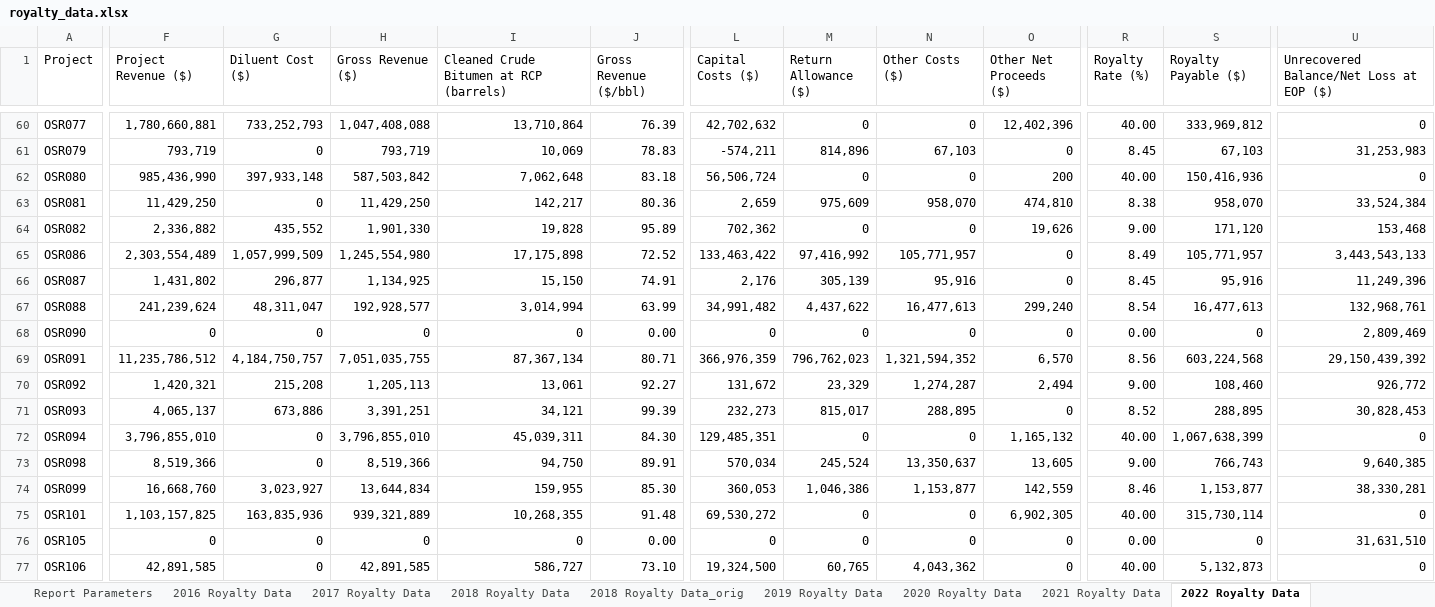
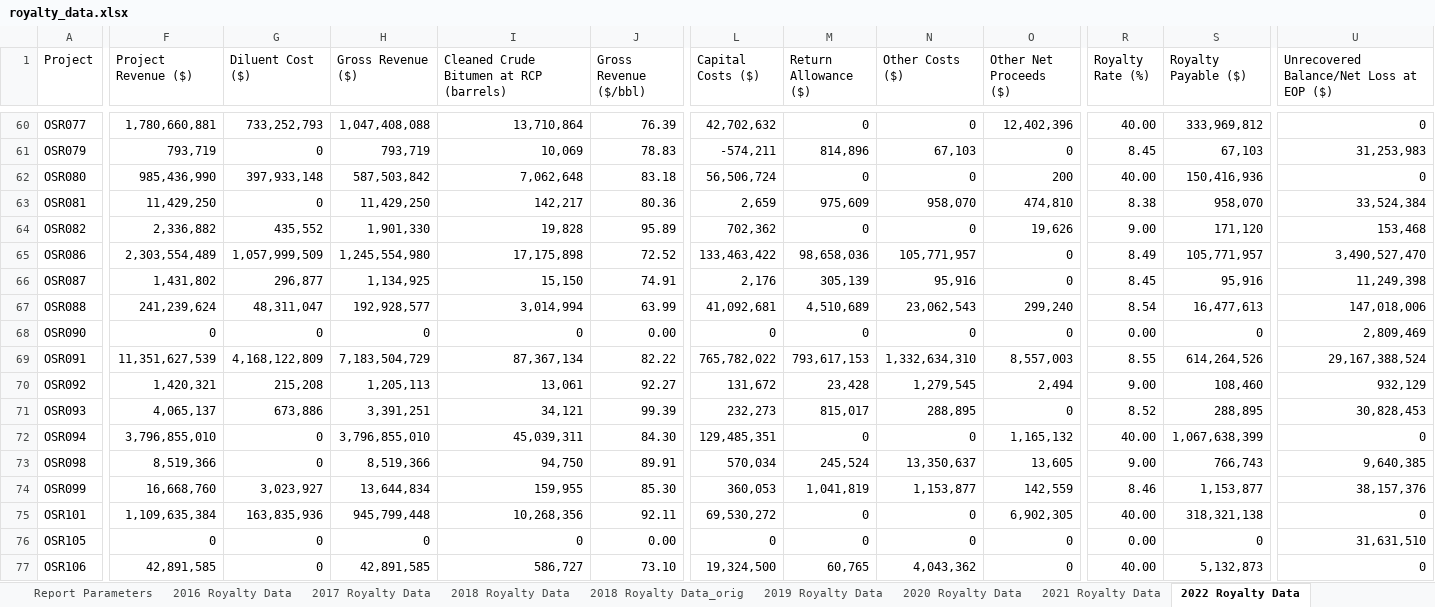
Before and after one commit to leachandrew/royalties, an Excel workbook: royalty_data.xlsx, sheet 2022 Royalty Data, drawn as a sheet; only a part is shown, gaps mark what is left out; values as stored, in another font and other column widths than the file's, no borders; the diff covers the shown part only; the diff names each change by its address in the sheet, - before the commit and + after, or states it on an @@ line.

```diff
--- a/royalty_data.xlsx (sheet 2022 Royalty Data)
+++ b/royalty_data.xlsx (sheet 2022 Royalty Data)
-M65 (Return Allowance ($)): 97,416,992
+M65 (Return Allowance ($)): 98,658,036
-U65: 3,443,543,133
+U65: 3,490,527,470
-U66: 11,249,396
+U66: 11,249,398
-L67 (Capital Costs ($)): 34,991,482
+L67 (Capital Costs ($)): 41,092,681
-M67 (Return Allowance ($)): 4,437,622
+M67 (Return Allowance ($)): 4,510,689
-N67 (Other Costs ($)): 16,477,613
+N67 (Other Costs ($)): 23,062,543
-U67: 132,968,761
+U67: 147,018,006
-F69 (Project Revenue ($)): 11,235,786,512
+F69 (Project Revenue ($)): 11,351,627,539
-G69 (Diluent Cost ($)): 4,184,750,757
+G69 (Diluent Cost ($)): 4,168,122,809
-H69 (Gross Revenue ($)): 7,051,035,755
+H69 (Gross Revenue ($)): 7,183,504,729
-J69 (Gross Revenue ($/bbl)): 80.71
+J69 (Gross Revenue ($/bbl)): 82.22
-L69 (Capital Costs ($)): 366,976,359
+L69 (Capital Costs ($)): 765,782,022
-M69 (Return Allowance ($)): 796,762,023
+M69 (Return Allowance ($)): 793,617,153
-N69 (Other Costs ($)): 1,321,594,352
+N69 (Other Costs ($)): 1,332,634,310
-O69 (Other Net Proceeds ($)): 6,570
+O69 (Other Net Proceeds ($)): 8,557,003
-R69 (Royalty Rate (%)): 8.56
+R69 (Royalty Rate (%)): 8.55
-S69 (Royalty Payable ($)): 603,224,568
+S69 (Royalty Payable ($)): 614,264,526
-U69: 29,150,439,392
+U69: 29,167,388,524
-M70 (Return Allowance ($)): 23,329
+M70 (Return Allowance ($)): 23,428
-N70 (Other Costs ($)): 1,274,287
+N70 (Other Costs ($)): 1,279,545
-U70: 926,772
+U70: 932,129
-M74 (Return Allowance ($)): 1,046,386
+M74 (Return Allowance ($)): 1,041,819
-U74: 38,330,281
+U74: 38,157,376
-F75 (Project Revenue ($)): 1,103,157,825
+F75 (Project Revenue ($)): 1,109,635,384
-H75 (Gross Revenue ($)): 939,321,889
+H75 (Gross Revenue ($)): 945,799,448
-I75: 10,268,355
+I75: 10,268,356
-J75 (Gross Revenue ($/bbl)): 91.48
+J75 (Gross Revenue ($/bbl)): 92.11
-S75 (Royalty Payable ($)): 315,730,114
+S75 (Royalty Payable ($)): 318,321,138
```
Also changed, not shown: 4 removed rows and 244 edited cells elsewhere in this sheet, sheet 2020 Royalty Data, sheet 2021 Royalty Data, sheet 2023 Royalty Data, other sheet tabs, 58 other files.
